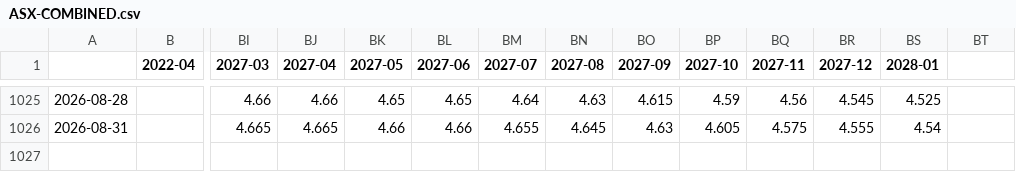
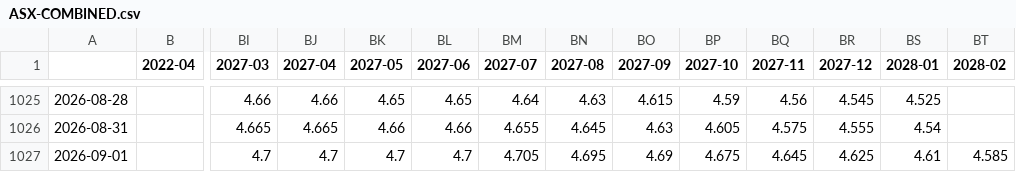
Before and after one commit to bpalmer4/ASX, a CSV file: ASX-COMBINED/ASX-COMBINED.csv, drawn as a sheet; only a part is shown, gaps mark what is left out; rows hold the shown columns only; the diff names each change by its address in the sheet, - before the commit and + after, or states it on an @@ line.

Commit message:
Daily ASX data capture 2026-09-01

```diff
--- a/ASX-COMBINED/ASX-COMBINED.csv
+++ b/ASX-COMBINED/ASX-COMBINED.csv
-BT1: (empty)
+BT1: 2028-02
+row 1027: 2026-09-01 |  | 4.7 | 4.7 | 4.7 | 4.7 | 4.705 | 4.695 | 4.69 | 4.675 | 4.645 | 4.625 | 4.61 | 4.585
```
Also changed, not shown: 8 other files.
